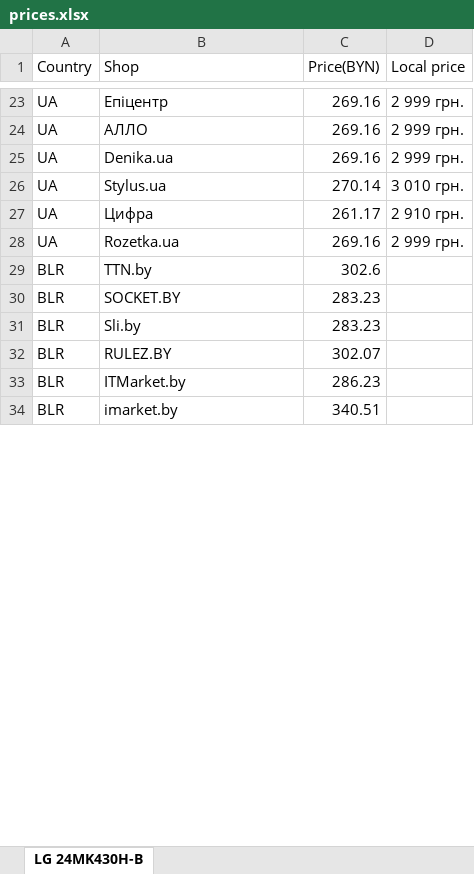
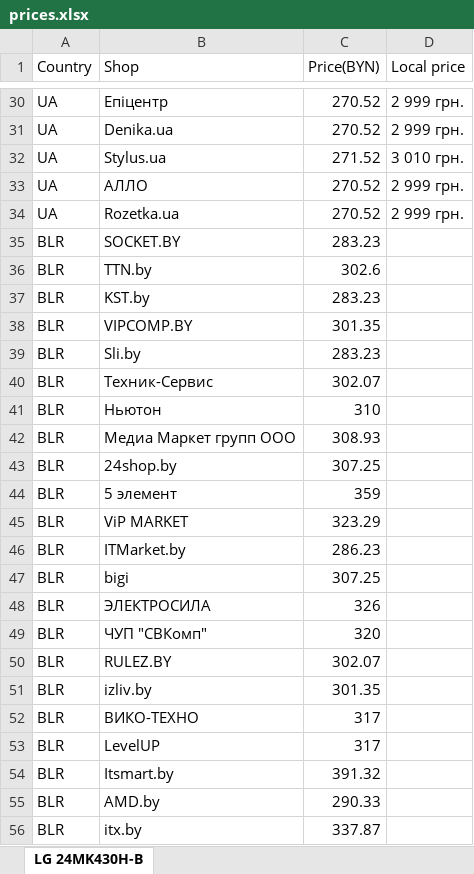
Before and after one commit to antonz7600/parser, an Excel workbook: prices.xlsx, sheet LG 24MK430H-B, drawn as a sheet; only a part is shown, gaps mark what is left out; the shorter side is filled out with more unchanged rows; values as stored, in another font and other column widths than the file's, no borders; removed rows and columns are numbered as before the commit, all else as after; the diff covers the shown part only; the diff names each change by its address in the sheet, - before the commit and + after, or states it on an @@ line.

```diff
--- a/prices.xlsx (sheet LG 24MK430H-B)
+++ b/prices.xlsx (sheet LG 24MK430H-B)
-C30 (Price(BYN)): 269.16
+C30 (Price(BYN)): 270.52
-row 24: UA | АЛЛО | 269.16 | 2 999 грн.
-C31 (Price(BYN)): 269.16
+C31 (Price(BYN)): 270.52
-C32 (Price(BYN)): 270.14
+C32 (Price(BYN)): 271.52
-row 27: UA | Цифра | 261.17 | 2 910 грн.
+row 33: UA | АЛЛО | 270.52 | 2 999 грн.
-C34 (Price(BYN)): 269.16
+C34 (Price(BYN)): 270.52
@@ row 30 moved to row 35: BLR @@
@@ row 45 moved to row 37: BLR @@
+row 38: BLR | VIPCOMP.BY | 301.35
+row 40: BLR | Техник-Сервис | 302.07
@@ row 39 moved to row 42: BLR @@
@@ row 37 moved to row 43: BLR @@
@@ row 43 moved to row 44: BLR @@
@@ row 48 moved to row 45: BLR @@
@@ row 33 moved to row 46: BLR @@
@@ row 42 moved to row 47: BLR @@
@@ row 47 moved to row 48: BLR @@
+row 49: BLR | ЧУП "СВКомп" | 320
+row 51: BLR | izliv.by | 301.35
+row 52: BLR | ВИКО-ТЕХНО | 317
+row 53: BLR | LevelUP | 317
+row 54: BLR | Itsmart.by | 391.32
+row 55: BLR | AMD.by | 290.33
@@ row 38 moved to row 56: BLR @@
```
Also changed, not shown: 10 added rows, 6 removed rows, 1 moved row and 24 edited cells elsewhere in this sheet, 1 other file.
